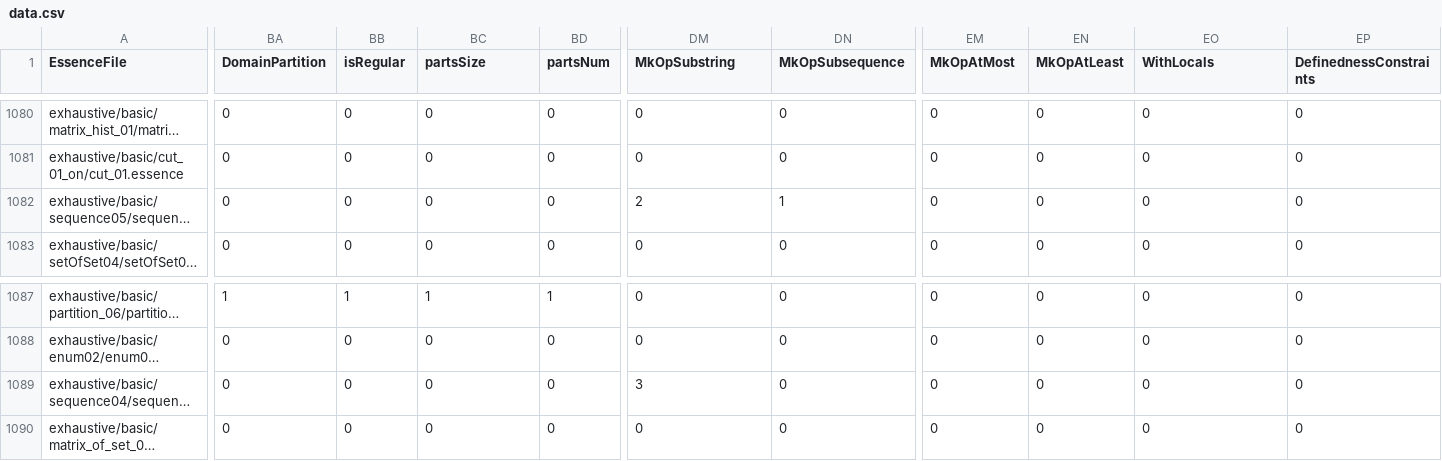
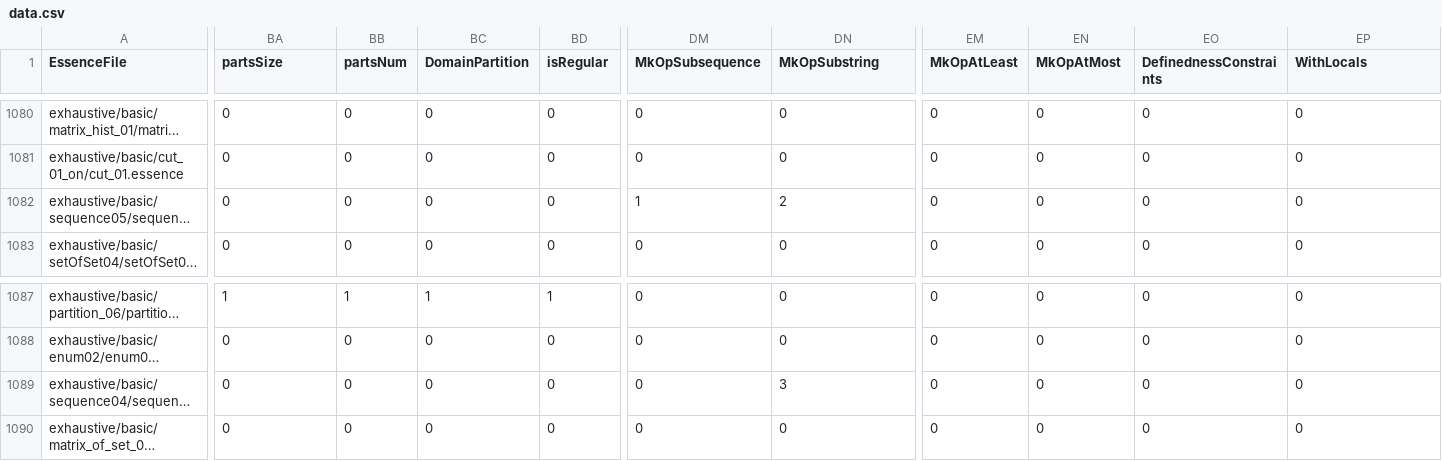
Before and after one commit to Arnav-Bista/conjure-oxide, a CSV file: tools/essence-feature-usage-stats/data.csv, drawn as a sheet; only a part is shown, gaps mark what is left out; long unchanged cells end in …; the diff covers the shown part only; the diff names each change by its address in the sheet, - before the commit and + after, or states it on an @@ line.

```diff
--- a/tools/essence-feature-usage-stats/data.csv
+++ b/tools/essence-feature-usage-stats/data.csv
-BA1: DomainPartition
+BA1: partsSize
-BB1: isRegular
+BB1: partsNum
-BC1: partsSize
+BC1: DomainPartition
-BD1: partsNum
+BD1: isRegular
-DM1: MkOpSubstring
+DM1: MkOpSubsequence
-DN1: MkOpSubsequence
+DN1: MkOpSubstring
-EM1: MkOpAtMost
+EM1: MkOpAtLeast
-EN1: MkOpAtLeast
+EN1: MkOpAtMost
-EO1: WithLocals
+EO1: DefinednessConstraints
-EP1: DefinednessConstraints
+EP1: WithLocals
-DM1082 (MkOpSubsequence): 2
+DM1082 (MkOpSubsequence): 1
-DN1082 (MkOpSubstring): 1
+DN1082 (MkOpSubstring): 2
-DM1089 (MkOpSubsequence): 3
+DM1089 (MkOpSubsequence): 0
-DN1089 (MkOpSubstring): 0
+DN1089 (MkOpSubstring): 3
```
Also changed, not shown: 16 edited cells elsewhere in this file, 1 other file.
